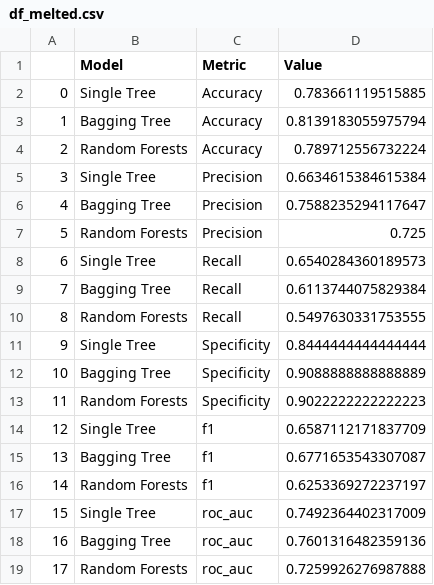
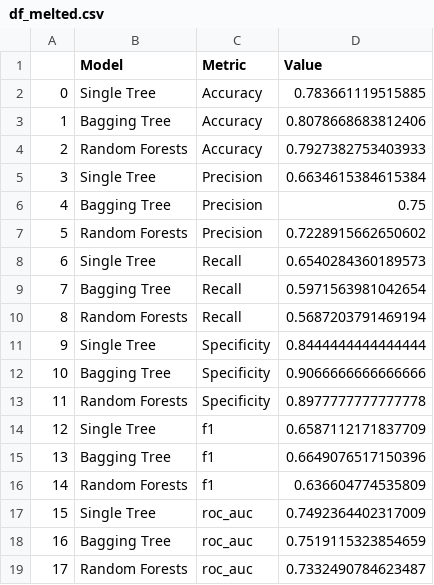
Before and after one commit to BarGinger/DataMining1, a CSV file: df_melted.csv, drawn as a sheet.

```diff
--- a/df_melted.csv
+++ b/df_melted.csv
@@ -2,18 +2,18 @@
 0	Single Tree	Accuracy	0.783661119515885
-1	Bagging Tree	Accuracy	0.8139183055975794
-2	Random Forests	Accuracy	0.789712556732224
+1	Bagging Tree	Accuracy	0.8078668683812406
+2	Random Forests	Accuracy	0.7927382753403933
 3	Single Tree	Precision	0.6634615384615384
-4	Bagging Tree	Precision	0.7588235294117647
-5	Random Forests	Precision	0.725
+4	Bagging Tree	Precision	0.75
+5	Random Forests	Precision	0.7228915662650602
 6	Single Tree	Recall	0.6540284360189573
-7	Bagging Tree	Recall	0.6113744075829384
-8	Random Forests	Recall	0.5497630331753555
+7	Bagging Tree	Recall	0.5971563981042654
+8	Random Forests	Recall	0.5687203791469194
 9	Single Tree	Specificity	0.8444444444444444
-10	Bagging Tree	Specificity	0.9088888888888889
-11	Random Forests	Specificity	0.9022222222222223
+10	Bagging Tree	Specificity	0.9066666666666666
+11	Random Forests	Specificity	0.8977777777777778
 12	Single Tree	f1	0.6587112171837709
-13	Bagging Tree	f1	0.6771653543307087
-14	Random Forests	f1	0.6253369272237197
+13	Bagging Tree	f1	0.6649076517150396
+14	Random Forests	f1	0.636604774535809
 15	Single Tree	roc_auc	0.7492364402317009
-16	Bagging Tree	roc_auc	0.7601316482359136
-17	Random Forests	roc_auc	0.7259926276987888
+16	Bagging Tree	roc_auc	0.7519115323854659
+17	Random Forests	roc_auc	0.7332490784623487
```
Also changed, not shown: 9 other files.
